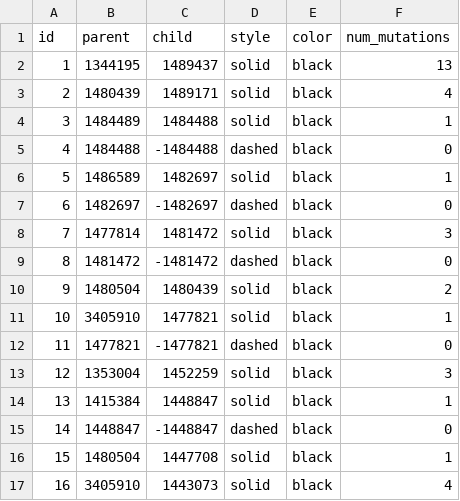
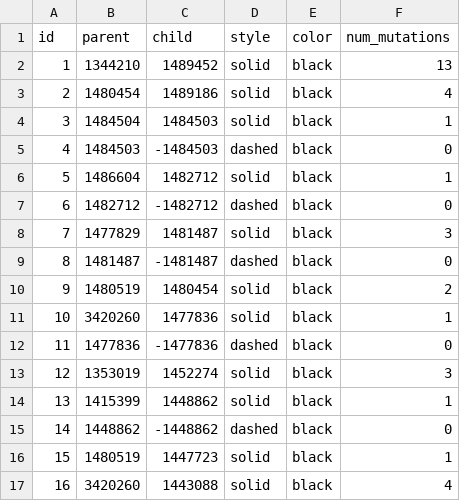
Before and after one commit to jeromekelleher/sc2ts-paper, a CSV file: notebooks/XAA-XAB-XAG-XAM-XQ-XR-XU_edges.csv, drawn as a sheet; only a part is shown; the diff covers the shown part only.

```diff
--- a/notebooks/XAA-XAB-XAG-XAM-XQ-XR-XU_edges.csv
+++ b/notebooks/XAA-XAB-XAG-XAM-XQ-XR-XU_edges.csv
@@ -1,17 +1,17 @@
 id,parent,child,style,color,num_mutations
-1,1344195,1489437,solid,black,13
-2,1480439,1489171,solid,black,4
-3,1484489,1484488,solid,black,1
-4,1484488,-1484488,dashed,black,0
-5,1486589,1482697,solid,black,1
-6,1482697,-1482697,dashed,black,0
-7,1477814,1481472,solid,black,3
-8,1481472,-1481472,dashed,black,0
-9,1480504,1480439,solid,black,2
-10,3405910,1477821,solid,black,1
-11,1477821,-1477821,dashed,black,0
-12,1353004,1452259,solid,black,3
-13,1415384,1448847,solid,black,1
-14,1448847,-1448847,dashed,black,0
-15,1480504,1447708,solid,black,1
-16,3405910,1443073,solid,black,4
+1,1344210,1489452,solid,black,13
+2,1480454,1489186,solid,black,4
+3,1484504,1484503,solid,black,1
+4,1484503,-1484503,dashed,black,0
+5,1486604,1482712,solid,black,1
+6,1482712,-1482712,dashed,black,0
+7,1477829,1481487,solid,black,3
+8,1481487,-1481487,dashed,black,0
+9,1480519,1480454,solid,black,2
+10,3420260,1477836,solid,black,1
+11,1477836,-1477836,dashed,black,0
+12,1353019,1452274,solid,black,3
+13,1415399,1448862,solid,black,1
+14,1448862,-1448862,dashed,black,0
+15,1480519,1447723,solid,black,1
+16,3420260,1443088,solid,black,4
```
Also changed, not shown: 116 edited cells elsewhere in this file, notebooks/XAA-XAB-XAG-XAM-XQ-XR-XU_nodes.csv, notebooks/XA_edges.csv, 5 other files.
